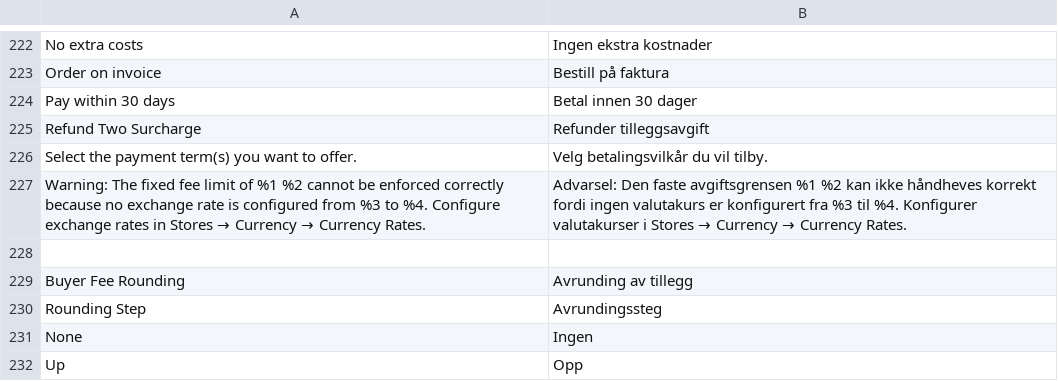
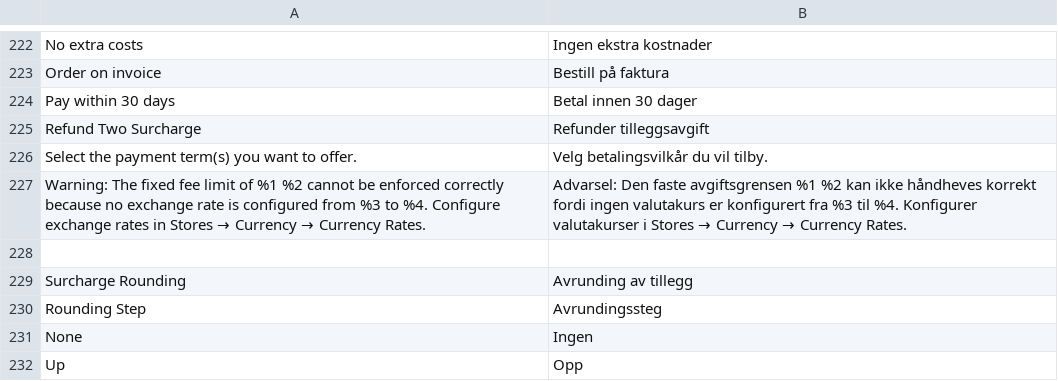
Before and after one commit to two-inc/magento-plugin, a CSV file: i18n/nb_NO.csv, drawn as a sheet; only a part is shown, gaps mark what is left out.

```diff
--- a/i18n/nb_NO.csv
+++ b/i18n/nb_NO.csv
@@ -228,3 +228,3 @@
 
-"Buyer Fee Rounding","Avrunding av tillegg"
+"Surcharge Rounding","Avrunding av tillegg"
 "Rounding Step","Avrundingssteg"
```
Also changed, not shown: i18n/nl_NL.csv, i18n/sv_SE.csv, 2 other files.
